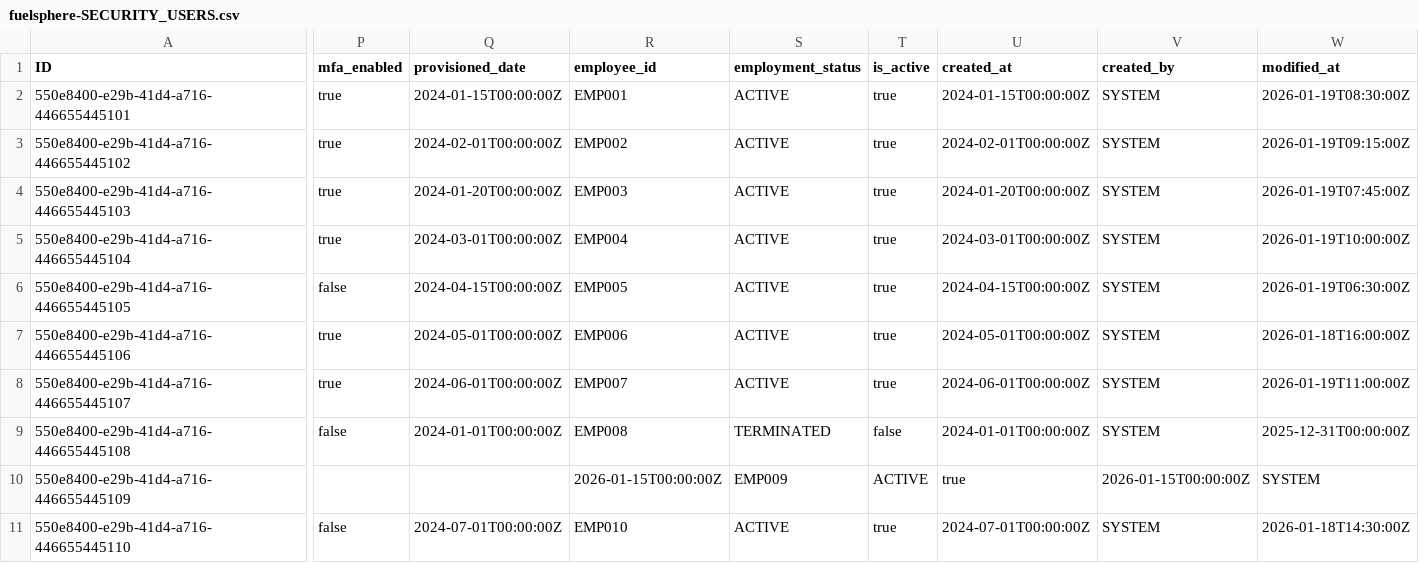
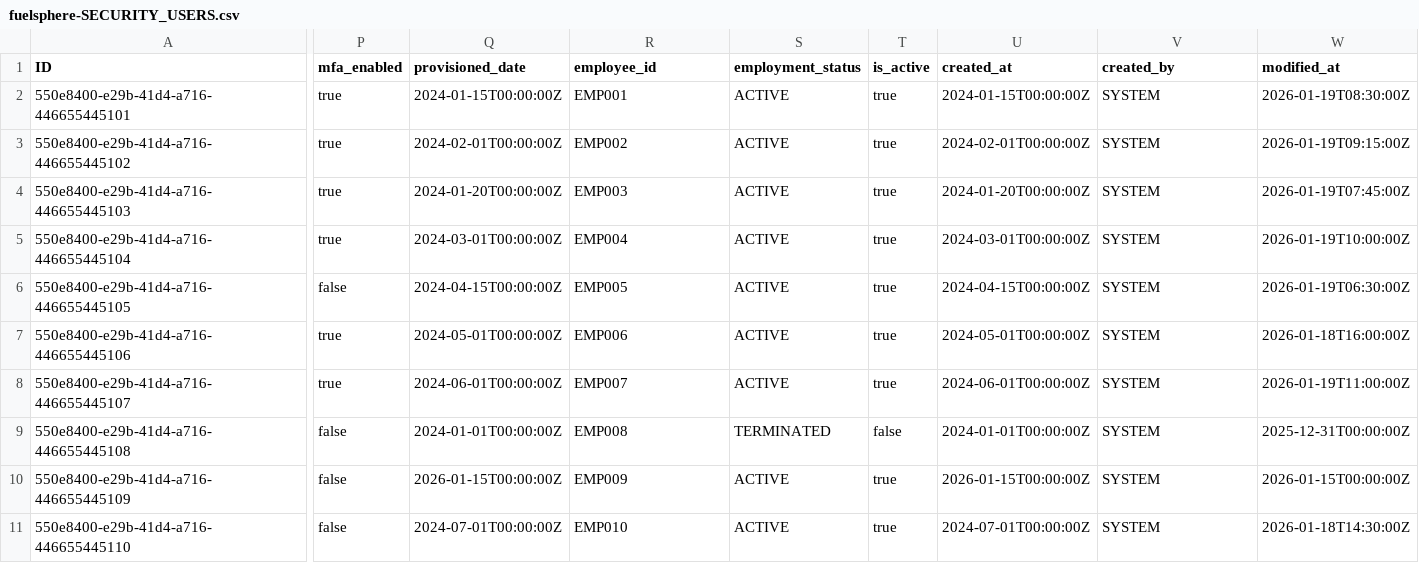
Before and after one commit to kalpesh0304/FuelSphere, a CSV file: db/data/fuelsphere-SECURITY_USERS.csv, drawn as a sheet; only a part is shown, gaps mark what is left out; the diff covers the shown part only; the diff names each change by its address in the sheet, - before the commit and + after, or states it on an @@ line.

```diff
--- a/db/data/fuelsphere-SECURITY_USERS.csv
+++ b/db/data/fuelsphere-SECURITY_USERS.csv
-P10 (mfa_enabled): (empty)
+P10 (mfa_enabled): false
-Q10 (provisioned_date): (empty)
+Q10 (provisioned_date): 2026-01-15T00:00:00Z
-R10 (employee_id): 2026-01-15T00:00:00Z
+R10 (employee_id): EMP009
-S10 (employment_status): EMP009
+S10 (employment_status): ACTIVE
-T10 (is_active): ACTIVE
+T10 (is_active): true
-U10 (created_at): true
+U10 (created_at): 2026-01-15T00:00:00Z
-V10 (created_by): 2026-01-15T00:00:00Z
+V10 (created_by): SYSTEM
-W10 (modified_at): SYSTEM
+W10 (modified_at): 2026-01-15T00:00:00Z
```
Also changed, not shown: 2 edited cells elsewhere in this file, db/data/fuelsphere-COMPLIANCE_EXCEPTIONS.csv, db/data/fuelsphere-FUEL_BURNS.csv, 5 other files.
